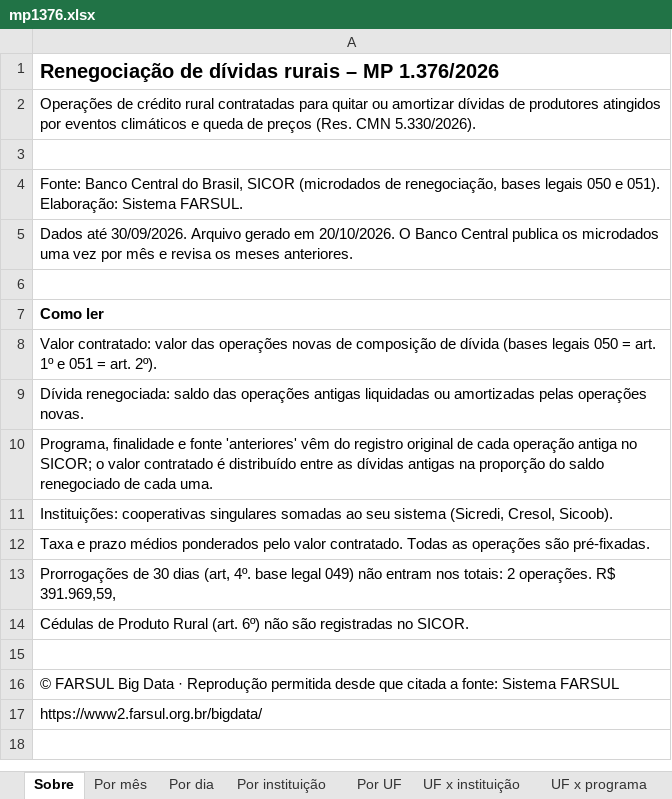
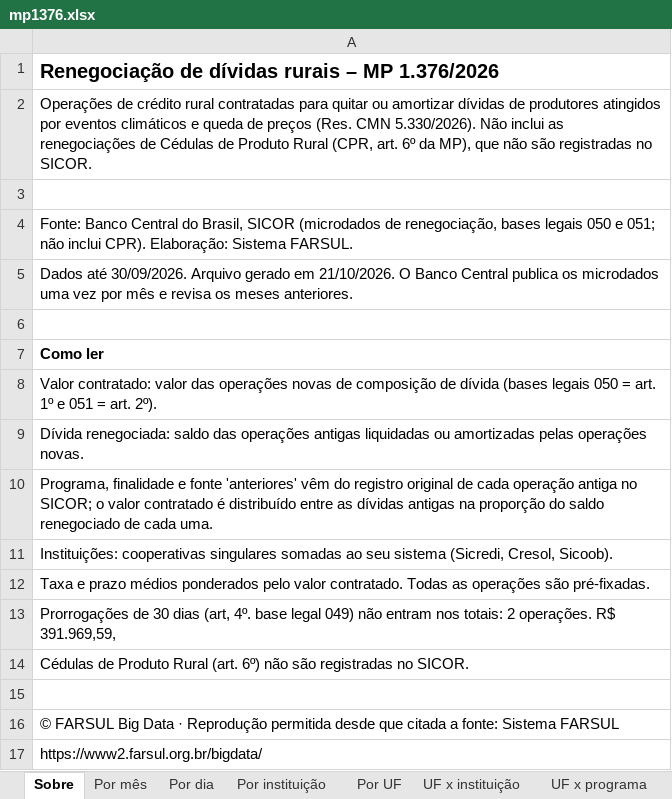
Before and after one commit to FarsulBigData/paineis, an Excel workbook: dados/mp1376.xlsx, sheet Sobre, drawn as a sheet; values as stored, in another font and other column widths than the file's, no borders; the diff names each change by its address in the sheet, - before the commit and + after, or states it on an @@ line.

```diff
--- a/dados/mp1376.xlsx (sheet Sobre)
+++ b/dados/mp1376.xlsx (sheet Sobre)
-A2: …CMN 5.330/2026).
+A2: …CMN 5.330/2026). Não inclui as renegociações de Cédulas de Produto Rural (CPR, art. 6º da MP), que não são registradas no SICOR.
-A4: …050 e 051). Elaboração: Sistema…
+A4: …050 e 051; não inclui CPR). Elaboração: Sistema…
-A5: …gerado em 20/10/2026. O Banco…
+A5: …gerado em 21/10/2026. O Banco…
```
Also changed, not shown: 2 other files.
